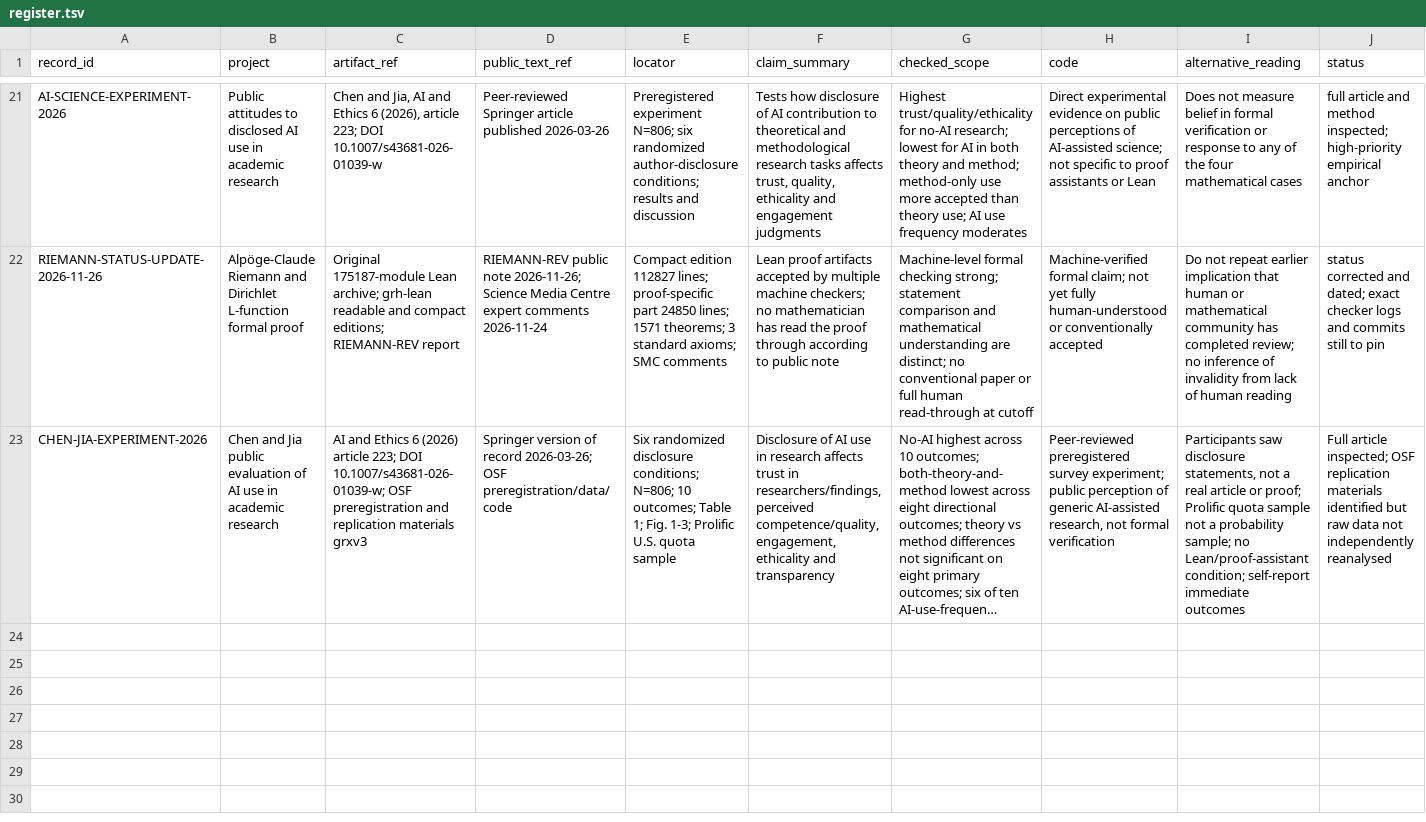
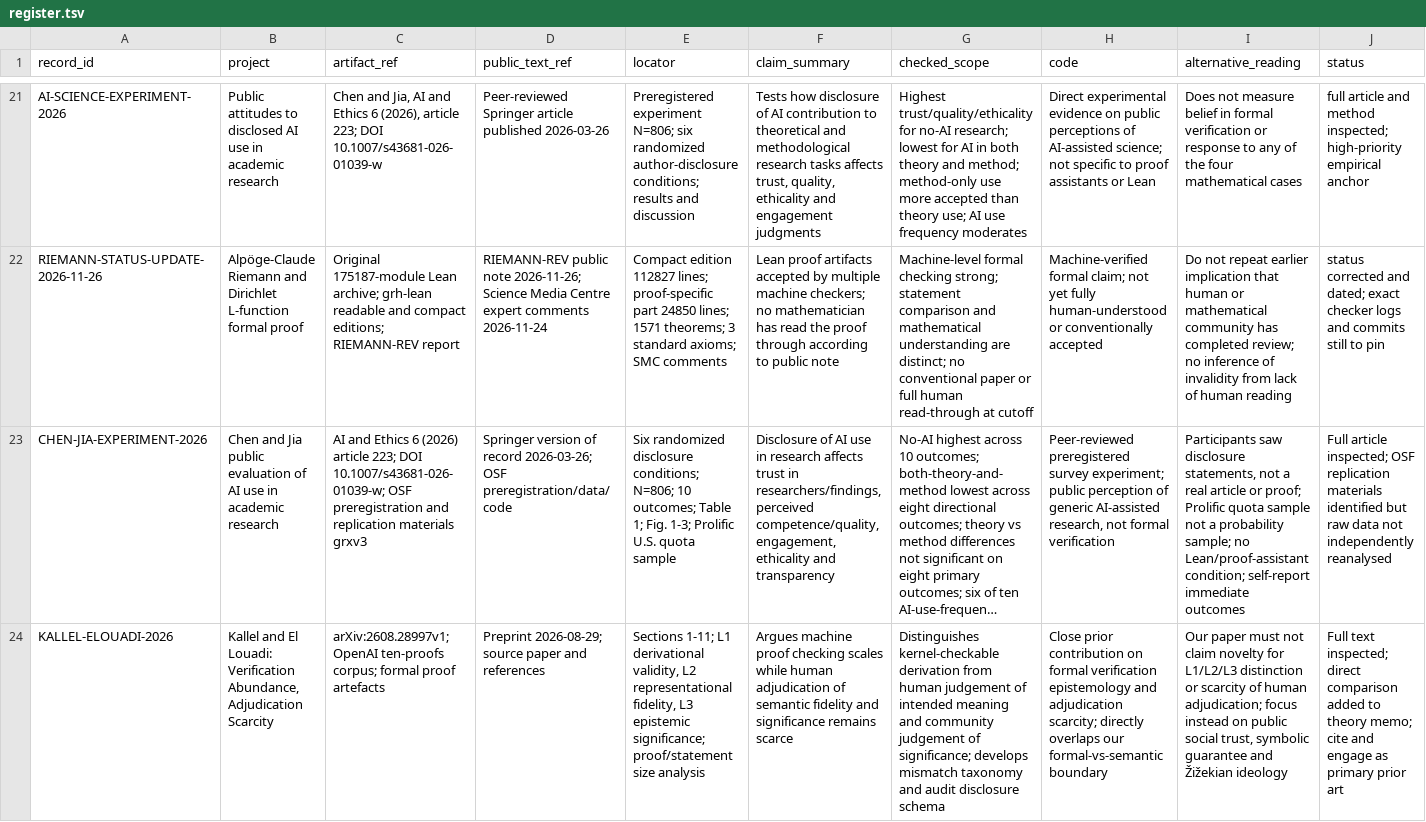
Before and after one commit to lm846802297-bit/formal-epistemology-computational-science, a TSV file: projects/proof-assistant-authority/evidence/register.tsv, drawn as a sheet; only a part is shown, gaps mark what is left out; long unchanged cells end in …; the diff names each change by its address in the sheet, - before the commit and + after, or states it on an @@ line.

Commit message:
Register closely related 2026 preprint on verification and adjudication

```diff
--- a/projects/proof-assistant-authority/evidence/register.tsv
+++ b/projects/proof-assistant-authority/evidence/register.tsv
+row 24: KALLEL-ELOUADI-2026 | Kallel and El Louadi: Verification Abundance, Adjudication Scarcity | arXiv:2608.28997v1; OpenAI ten-proofs corpus; formal proof artefacts | Preprint 2026-08-29; source paper and references | Sections 1-11; L1 derivational validity, L2 representational fidelity, L3 epistemic significance; proof/statement size analysis | Argues machine proof checking scales while human adjudication of semantic fidelity and significance remains scarce | Distinguishes kernel-checkable derivation from human judgement of intended meaning and community judgement of significance; develops mismatch taxonomy and audit disclosure schema | Close prior contribution on formal verification epistemology and adjudication scarcity; directly overlaps our formal-vs-semantic boundary | Our paper must not claim novelty for L1/L2/L3 distinction or scarcity of human adjudication; focus instead on public social trust, symbolic guarantee and Žižekian ideology | Full text inspected; direct comparison added to theory memo; cite and engage as primary prior art
```
